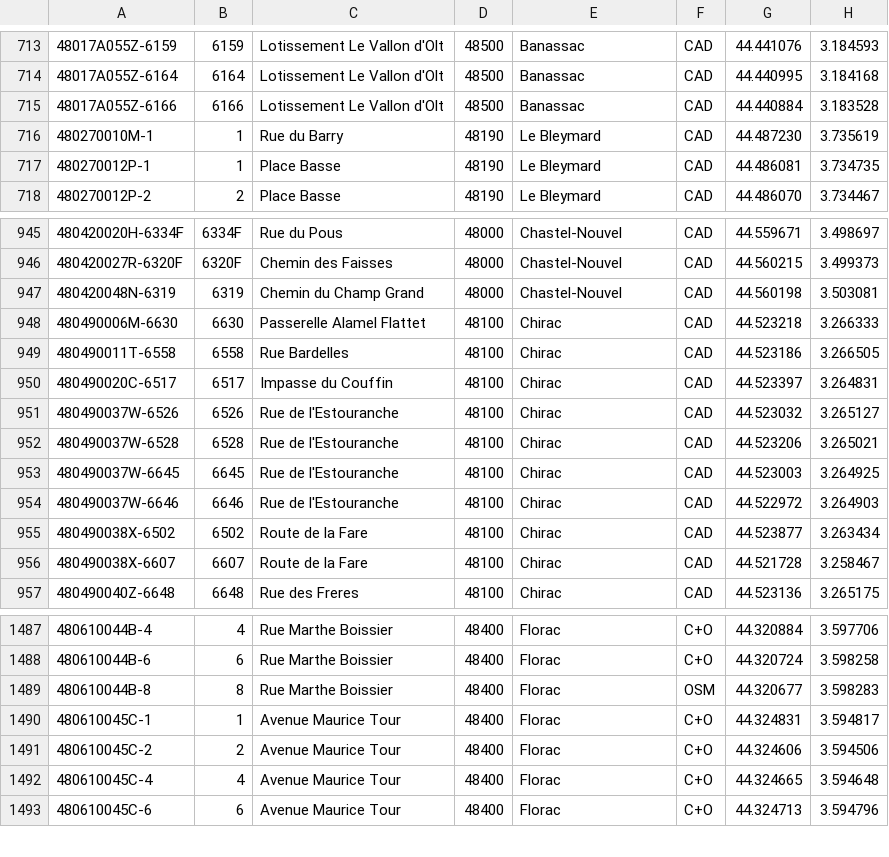
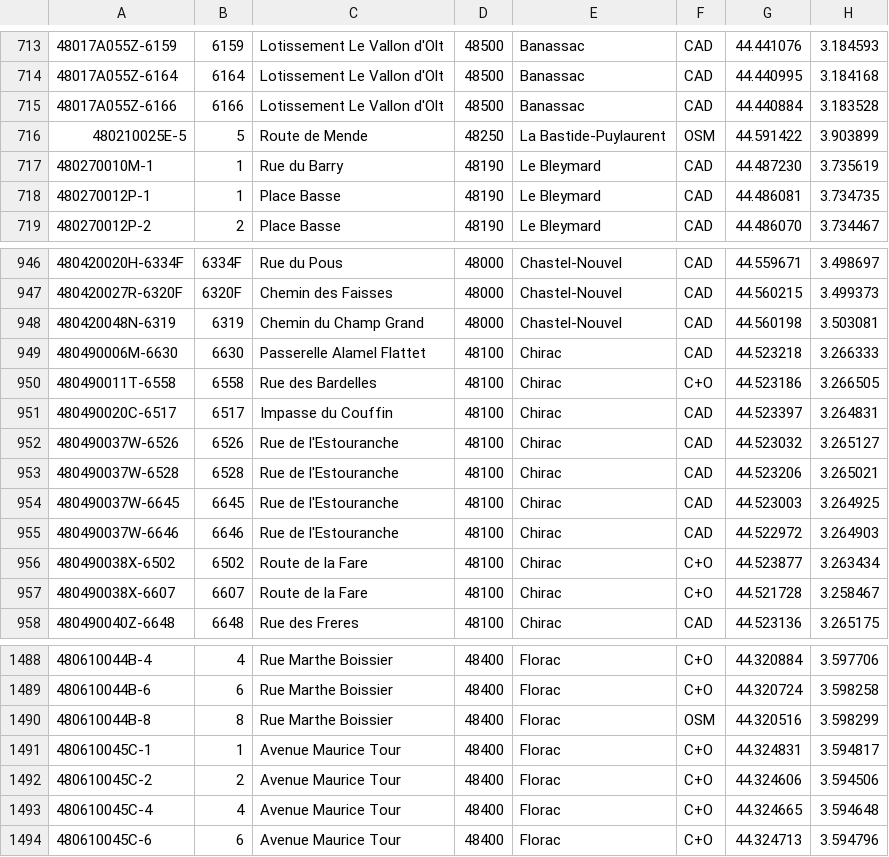
Before and after one commit to osm-fr/bano-data, a CSV file: bano-48.csv, drawn as a sheet; only a part is shown, gaps mark what is left out.

```diff
--- a/bano-48.csv
+++ b/bano-48.csv
@@ -715,2 +715,3 @@
 48017A055Z-6166,6166,Lotissement Le Vallon d'Olt,48500,Banassac,CAD,44.440884,3.183528
+480210025E-5,5,Route de Mende,48250,La Bastide-Puylaurent,OSM,44.591422,3.903899
 480270010M-1,1,Rue du Barry,48190,Le Bleymard,CAD,44.487230,3.735619
@@ -948,3 +949,3 @@
 480490006M-6630,6630,Passerelle Alamel Flattet,48100,Chirac,CAD,44.523218,3.266333
-480490011T-6558,6558,Rue Bardelles,48100,Chirac,CAD,44.523186,3.266505
+480490011T-6558,6558,Rue des Bardelles,48100,Chirac,C+O,44.523186,3.266505
 480490020C-6517,6517,Impasse du Couffin,48100,Chirac,CAD,44.523397,3.264831
@@ -954,4 +955,4 @@
 480490037W-6646,6646,Rue de l'Estouranche,48100,Chirac,CAD,44.522972,3.264903
-480490038X-6502,6502,Route de la Fare,48100,Chirac,CAD,44.523877,3.263434
-480490038X-6607,6607,Route de la Fare,48100,Chirac,CAD,44.521728,3.258467
+480490038X-6502,6502,Route de la Fare,48100,Chirac,C+O,44.523877,3.263434
+480490038X-6607,6607,Route de la Fare,48100,Chirac,C+O,44.521728,3.258467
 480490040Z-6648,6648,Rue des Freres,48100,Chirac,CAD,44.523136,3.265175
@@ -1488,3 +1489,3 @@
 480610044B-6,6,Rue Marthe Boissier,48400,Florac,C+O,44.320724,3.598258
-480610044B-8,8,Rue Marthe Boissier,48400,Florac,OSM,44.320677,3.598283
+480610044B-8,8,Rue Marthe Boissier,48400,Florac,OSM,44.320516,3.598299
 480610045C-1,1,Avenue Maurice Tour,48400,Florac,C+O,44.324831,3.594817
```
Also changed, not shown: bano-05.csv, 21 other files.
